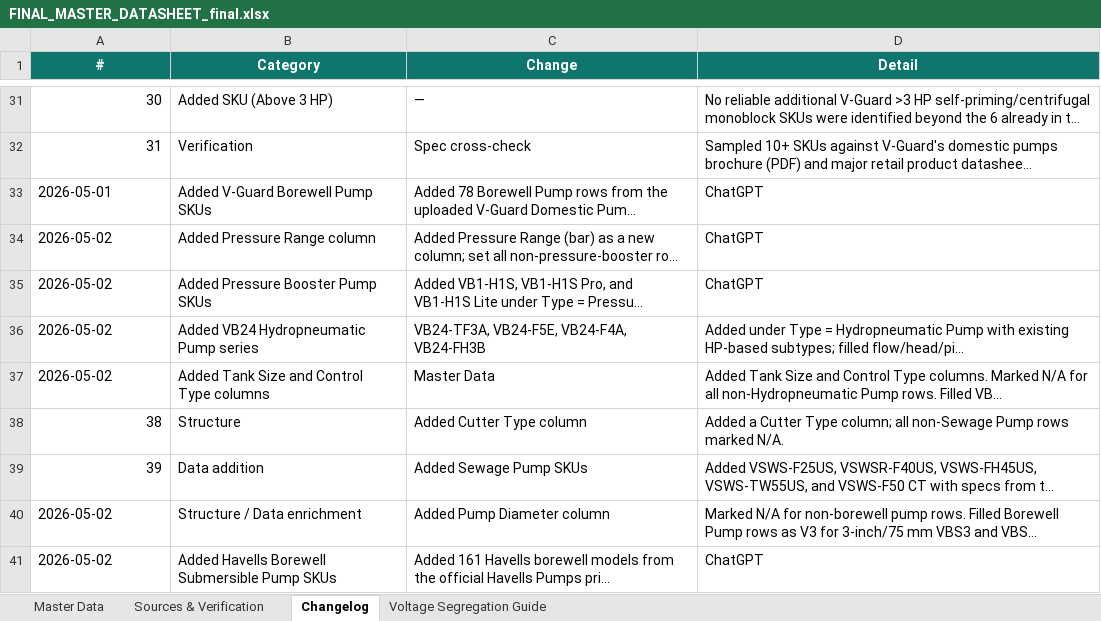
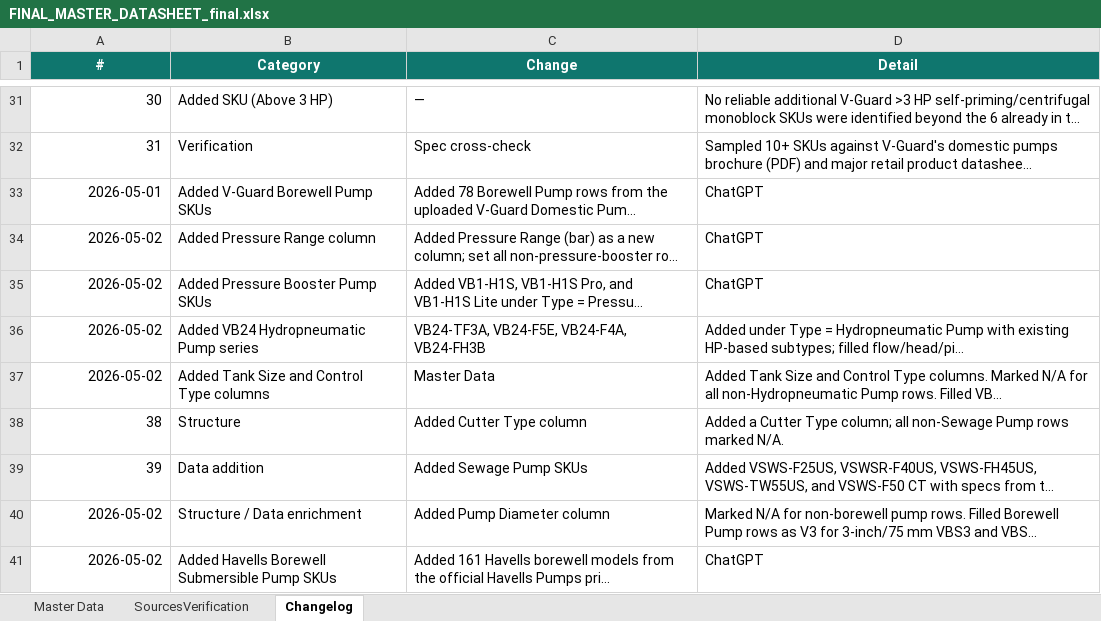
Before and after one commit to sunainakhetan/Pump-Selection-Assistant, an Excel workbook: FINAL_MASTER_DATASHEET_final.xlsx, sheet Changelog, drawn as a sheet; only a part is shown, gaps mark what is left out; long unchanged cells end in …; values as stored, in another font and other column widths than the file's, no borders; the diff covers the shown part only; the diff names each change by its address in the sheet, - before the commit and + after, or states it on an @@ line.

```diff
--- a/FINAL_MASTER_DATASHEET_final.xlsx (sheet Changelog)
+++ b/FINAL_MASTER_DATASHEET_final.xlsx (sheet Changelog)
-sheet tab: Sources & Verification
+sheet tab: SourcesVerification
-sheet tab: Voltage Segregation Guide
-A33:A37 alignment: left
+A33:A37 alignment: right
-A40:A41 alignment: left
+A40:A41 alignment: right
```
Also changed, not shown: 2 added rows and cell formats elsewhere in this sheet, sheet Master Data, sheet SourcesVerification, hidden cells.
